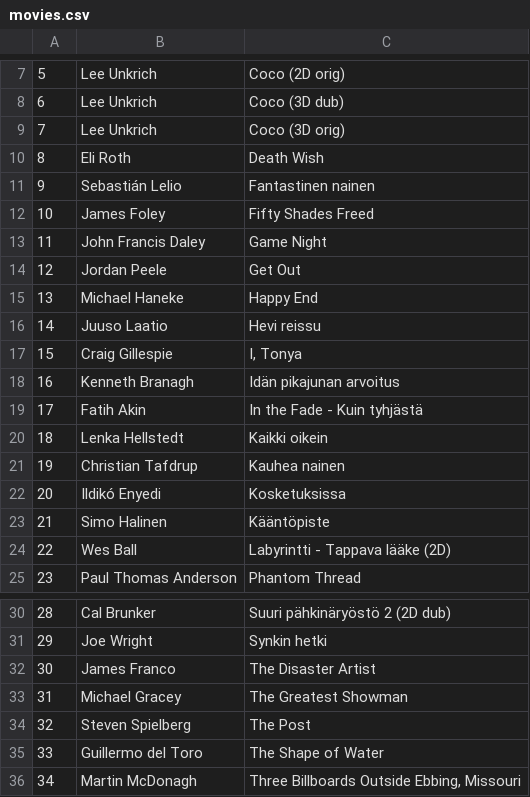
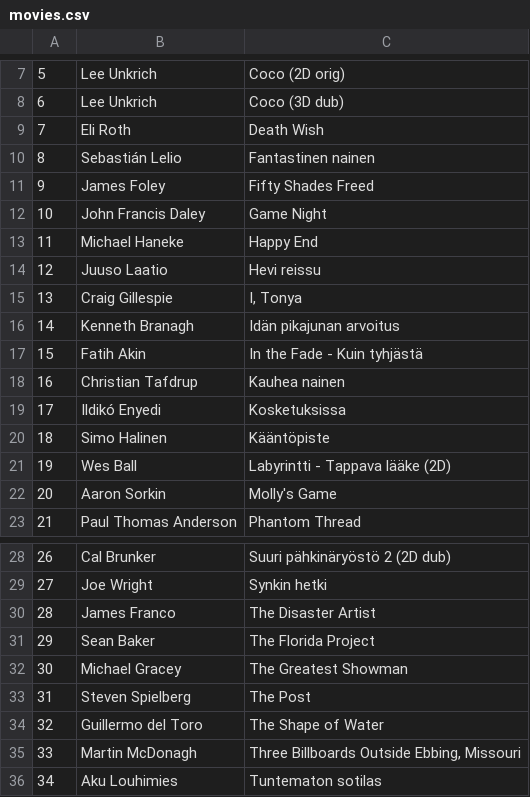
Before and after one commit to jodatut/2019, a CSV file: koodiesimerkit/movies.csv, drawn as a sheet; only a part is shown, gaps mark what is left out; the shorter side is filled out with more unchanged rows; removed rows and columns are numbered as before the commit, all else as after; the diff names each change by its address in the sheet, - before the commit and + after, or states it on an @@ line.

```diff
--- a/koodiesimerkit/movies.csv
+++ b/koodiesimerkit/movies.csv
-row 9: 7 | Lee Unkrich | Coco (3D orig)
@@ column A renumbered from row 9 down @@
-row 14: 12 | Jordan Peele | Get Out
-row 20: 18 | Lenka Hellstedt | Kaikki oikein
+row 22: 20 | Aaron Sorkin | Molly's Game
+row 31: 29 | Sean Baker | The Florida Project
```
Also changed, not shown: 4 other files.
